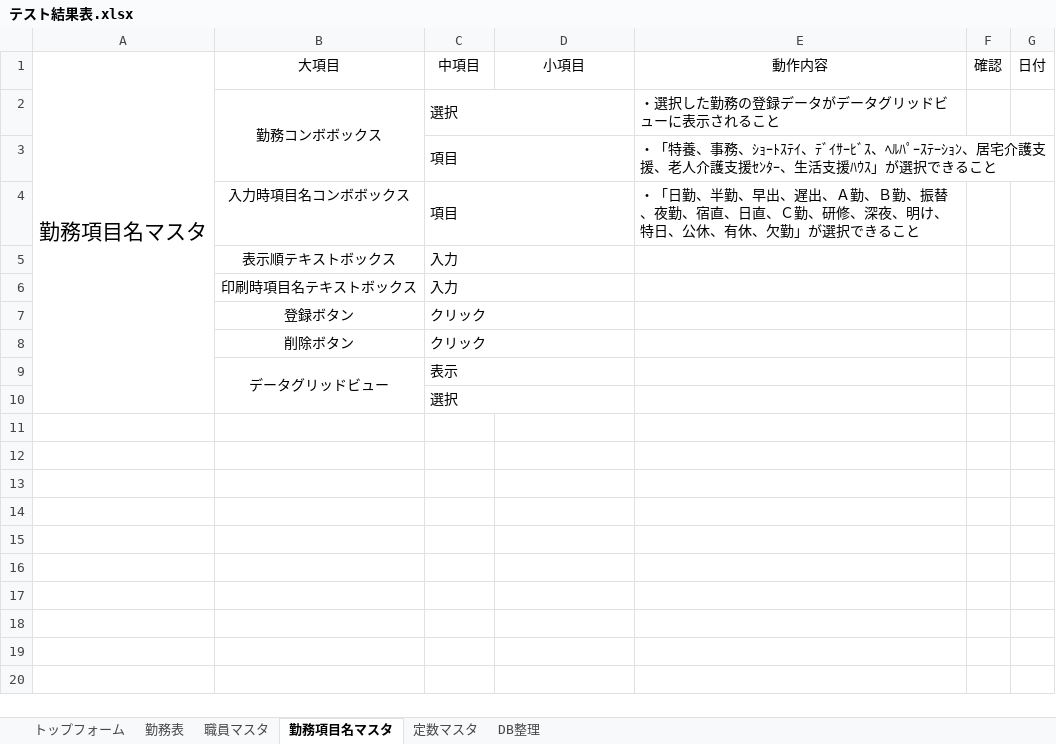
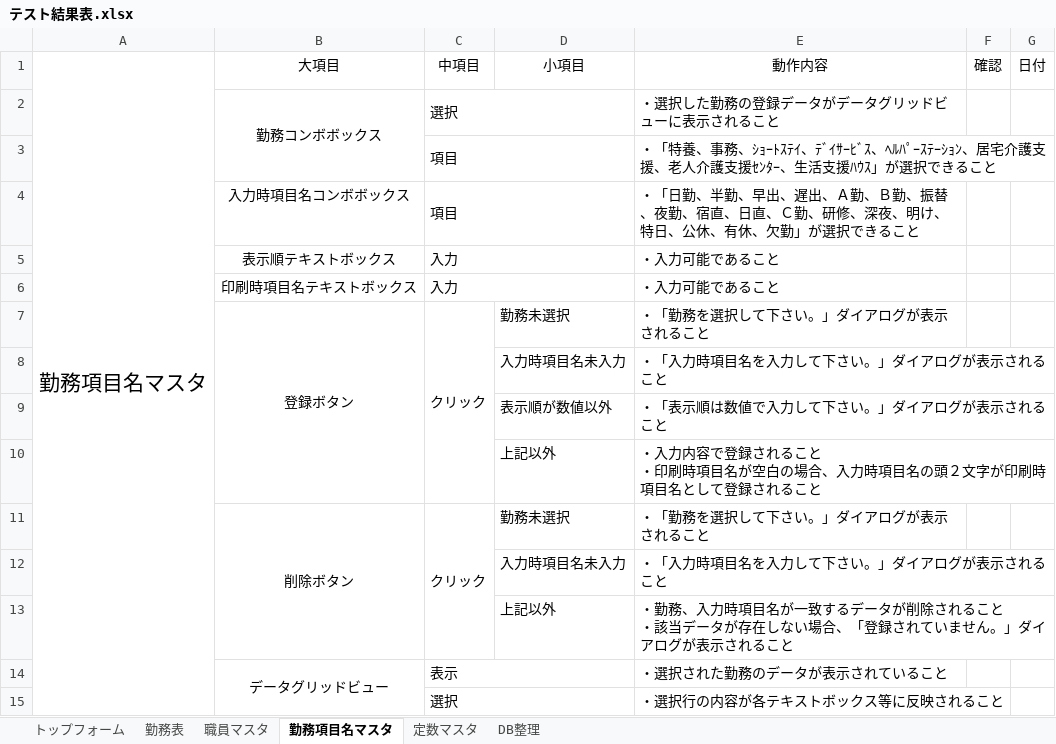
Before and after one commit to hjnb/Symphony_Diary, an Excel workbook: Symphony_Diary/テスト/テスト結果表.xlsx, sheet 勤務項目名マスタ, drawn as a sheet; values as stored, in another font and other column widths than the file's, no borders; removed rows and columns are numbered as before the commit, all else as after; ↵ is a line break in a cell; the diff names each change by its address in the sheet, - before the commit and + after, or states it on an @@ line.

```diff
--- a/Symphony_Diary/テスト/テスト結果表.xlsx (sheet 勤務項目名マスタ)
+++ b/Symphony_Diary/テスト/テスト結果表.xlsx (sheet 勤務項目名マスタ)
-E5:E6: (empty)
+E5:E6: ・入力可能であること
+B7:B10 merged
-C7:D7 merged
+C7:C10 merged
-D7: (empty)
+D7: 勤務未選択
-E7: (empty)
+E7: ・「勤務を選択して下さい。」ダイアログが表示されること
-row 8:  | 削除ボタン | クリック
+row 8:  |  |  | 入力時項目名未入力 | ・「入力時項目名を入力して下さい。」ダイアログが表示されること
+row 9:  |  |  | 表示順が数値以外 | ・「表示順は数値で入力して下さい。」ダイアログが表示されること
+row 10:  |  |  | 上記以外 | ・入力内容で登録されること ↵ ・印刷時項目名が空白の場合、入力時項目名の頭２文字が印刷時項目名として登録されること
+row 11:  | 削除ボタン | クリック | 勤務未選択 | ・「勤務を選択して下さい。」ダイアログが表示されること
+row 12:  |  |  | 入力時項目名未入力 | ・「入力時項目名を入力して下さい。」ダイアログが表示されること
+row 13:  |  |  | 上記以外 | ・勤務、入力時項目名が一致するデータが削除されること ↵ ・該当データが存在しない場合、「登録されていません。」ダイアログが表示されること
-E14: (empty)
+E14: ・選択された勤務のデータが表示されていること
-E15: (empty)
+E15: ・選択行の内容が各テキストボックス等に反映されること
```
Also changed, not shown: sheet 勤務表, sheet 定数マスタ, sheet トップフォーム.
